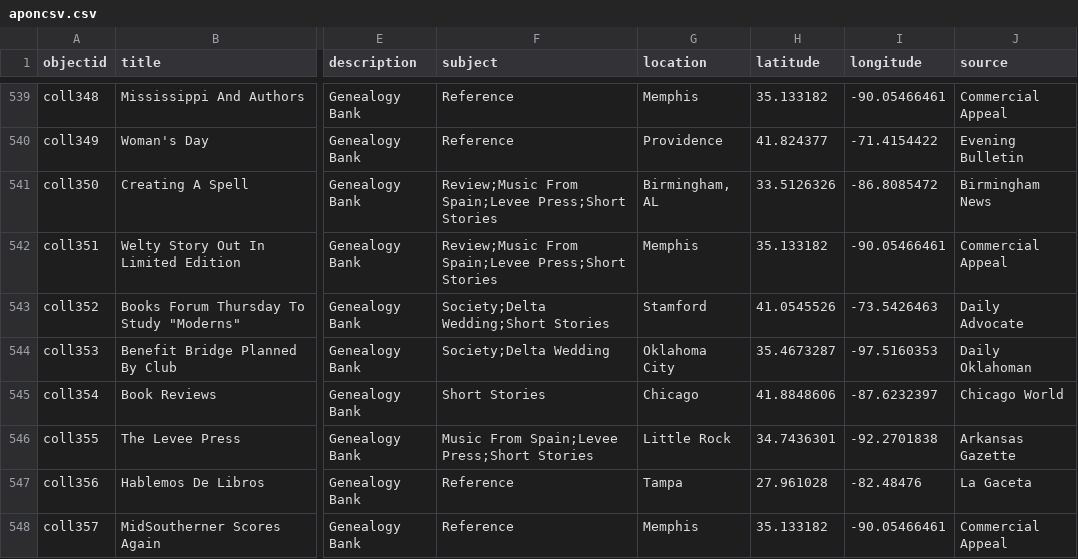
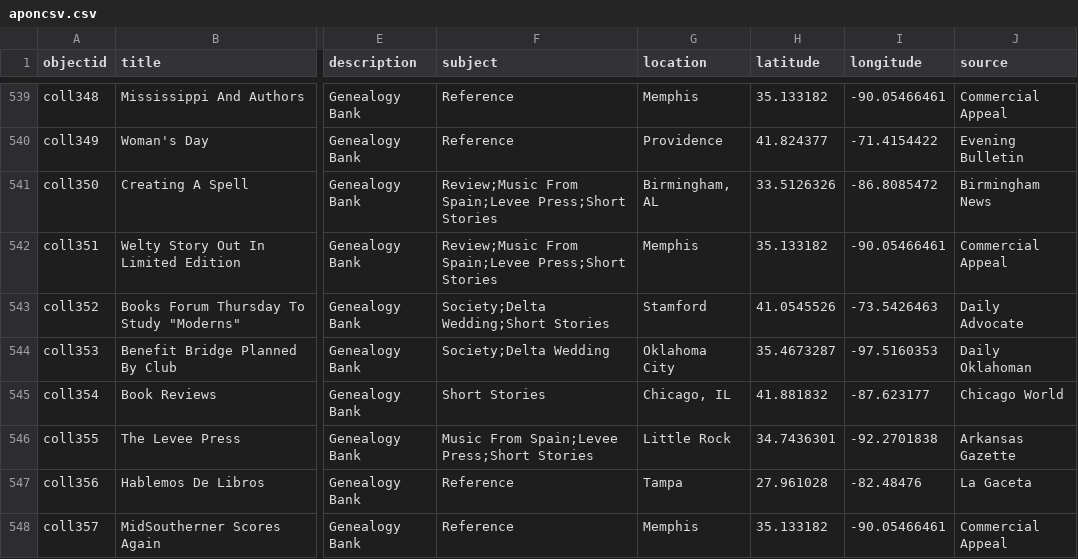
Before and after one commit to pickawm/aponcsv, a CSV file: _data/aponcsv.csv, drawn as a sheet; only a part is shown, gaps mark what is left out; the diff covers the shown part only; the diff names each change by its address in the sheet, - before the commit and + after, or states it on an @@ line.

Commit message:
update

```diff
--- a/_data/aponcsv.csv
+++ b/_data/aponcsv.csv
-G545 (location): Chicago
+G545 (location): Chicago, IL
-H545 (latitude): 41.8848606
+H545 (latitude): 41.881832
-I545 (longitude): -87.6232397
+I545 (longitude): -87.623177
```
Also changed, not shown: 125 edited cells elsewhere in this file.
